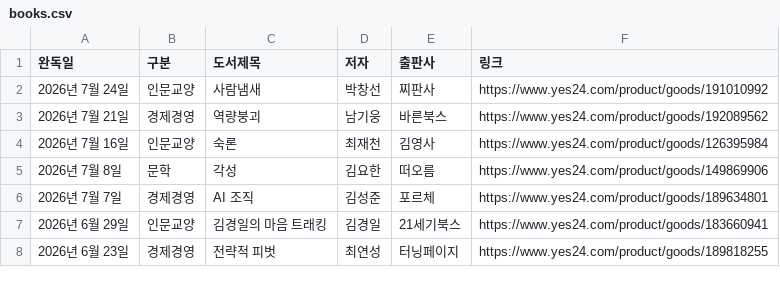
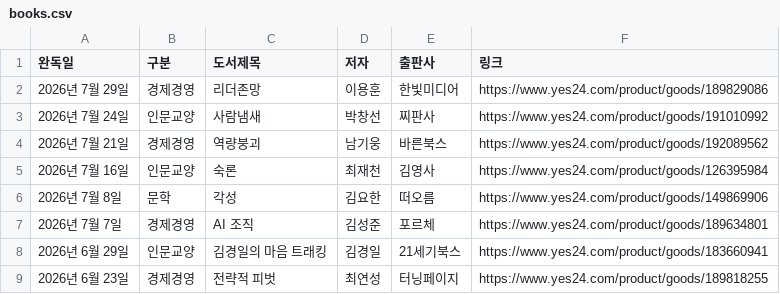
Before and after one commit to yjjeon1988/library, a CSV file: data/books.csv, drawn as a sheet; only a part is shown; the diff names each change by its address in the sheet, - before the commit and + after, or states it on an @@ line.

```diff
--- a/data/books.csv
+++ b/data/books.csv
+row 2: 2026년 7월 29일 | 경제경영 | 리더존망 | 이용훈 | 한빛미디어 | https://www.yes24.com/product/goods/189829086
```
Also changed, not shown: 2 other files.
